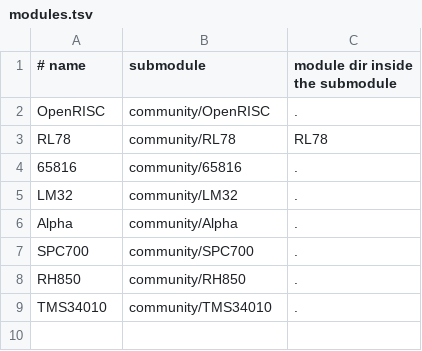
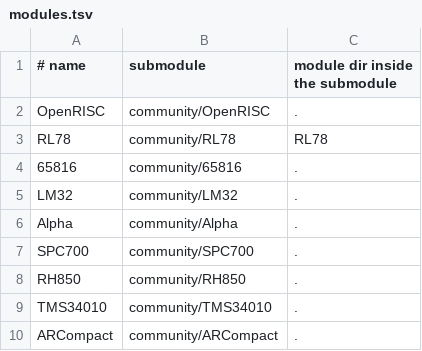
Before and after one commit to aleph-void/Ghidra-Rare, a TSV file: community/modules.tsv, drawn as a sheet.

```diff
--- a/community/modules.tsv
+++ b/community/modules.tsv
@@ -9 +9,2 @@ RH850	community/RH850	.
 TMS34010	community/TMS34010	.
+ARCompact	community/ARCompact	.
```
Also changed, not shown: 3 other files.
